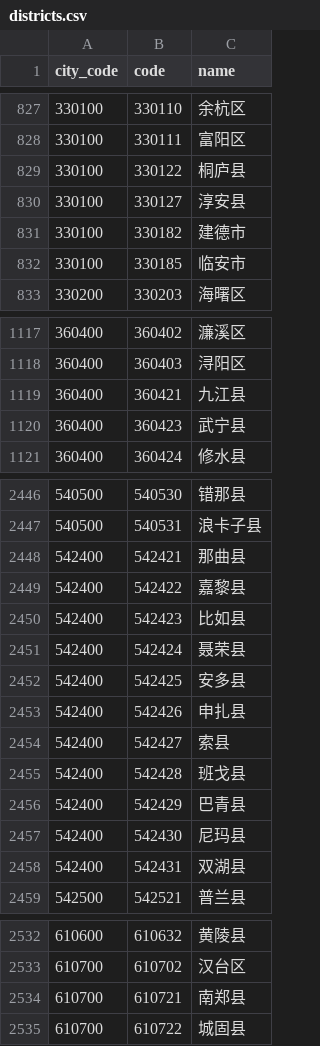
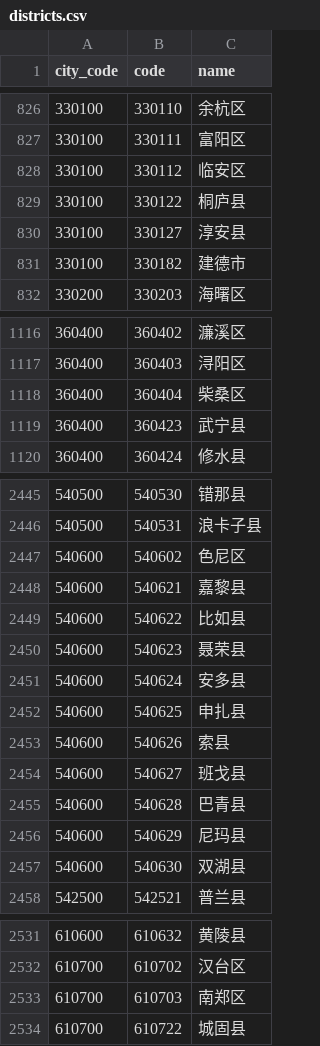
Before and after one commit to instapp/china-regions, a CSV file: data/csv/districts.csv, drawn as a sheet; only a part is shown, gaps mark what is left out; the diff covers the shown part only.

```diff
--- a/data/csv/districts.csv
+++ b/data/csv/districts.csv
@@ -828,2 +827,3 @@
 "330100","330111","富阳区"
+"330100","330112","临安区"
 "330100","330122","桐庐县"
@@ -831,3 +831,2 @@
 "330100","330182","建德市"
-"330100","330185","临安市"
 "330200","330203","海曙区"
@@ -1118,3 +1117,3 @@
 "360400","360403","浔阳区"
-"360400","360421","九江县"
+"360400","360404","柴桑区"
 "360400","360423","武宁县"
@@ -2447,13 +2446,13 @@
 "540500","540531","浪卡子县"
-"542400","542421","那曲县"
-"542400","542422","嘉黎县"
-"542400","542423","比如县"
-"542400","542424","聂荣县"
-"542400","542425","安多县"
-"542400","542426","申扎县"
-"542400","542427","索县"
-"542400","542428","班戈县"
-"542400","542429","巴青县"
-"542400","542430","尼玛县"
-"542400","542431","双湖县"
+"540600","540602","色尼区"
+"540600","540621","嘉黎县"
+"540600","540622","比如县"
+"540600","540623","聂荣县"
+"540600","540624","安多县"
+"540600","540625","申扎县"
+"540600","540626","索县"
+"540600","540627","班戈县"
+"540600","540628","巴青县"
+"540600","540629","尼玛县"
+"540600","540630","双湖县"
 "542500","542521","普兰县"
@@ -2533,3 +2532,3 @@
 "610700","610702","汉台区"
-"610700","610721","南郑县"
+"610700","610703","南郑区"
 "610700","610722","城固县"
```
Also changed, not shown: 2 added rows and 3 removed rows elsewhere in this file, data/csv/cities.csv, 14 other files.
